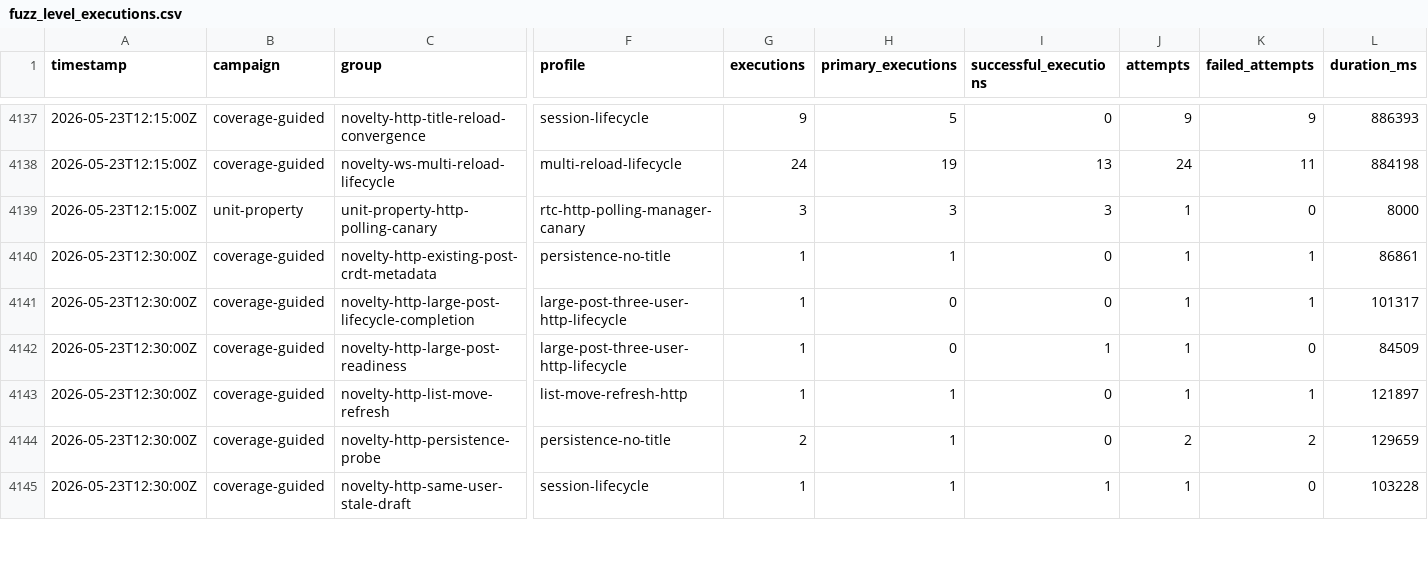
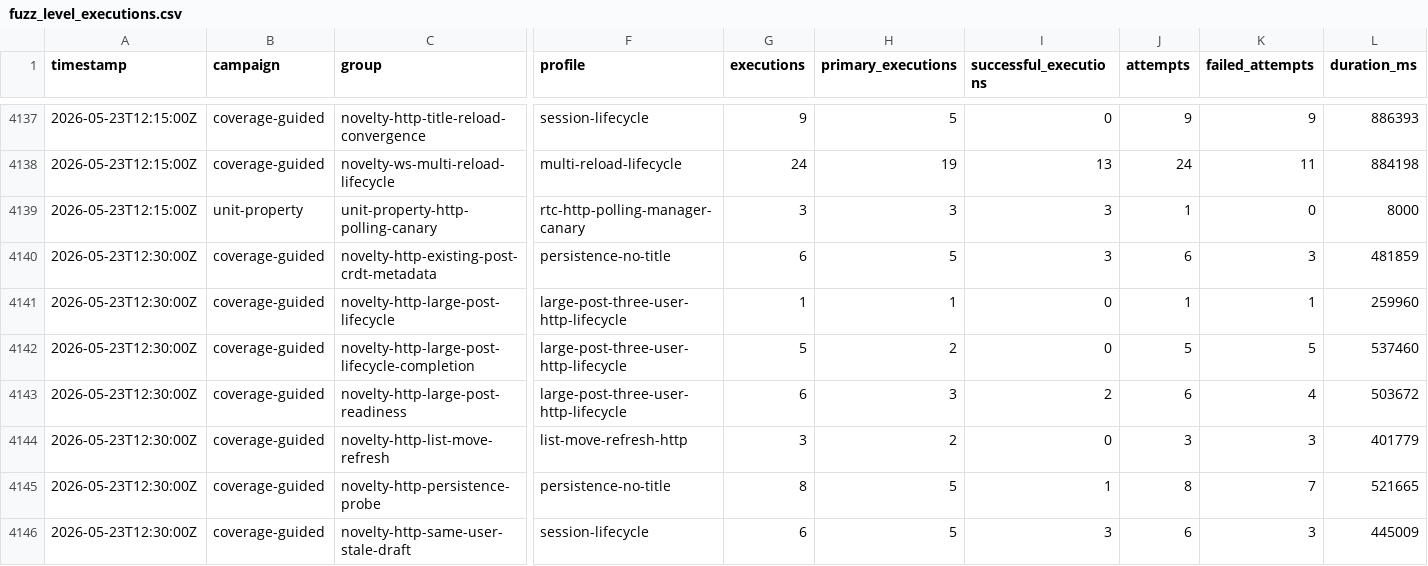
Before and after one commit to danluu/gutenberg, a CSV file: docs/explanations/architecture/rtc-jetstream2-fuzz-trends-20260515/data/fuzz_level_executions.csv, drawn as a sheet; only a part is shown, gaps mark what is left out; addresses are those after the commit; rows hold the shown columns only; the diff covers the shown part only; the diff names each change by its address in the sheet, - before the commit and + after, or states it on an @@ line.

```diff
--- a/docs/explanations/architecture/rtc-jetstream2-fuzz-trends-20260515/data/fuzz_level_executions.csv
+++ b/docs/explanations/architecture/rtc-jetstream2-fuzz-trends-20260515/data/fuzz_level_executions.csv
+row 4140: 2026-05-23T12:30:00Z | coverage-guided | novelty-http-existing-post-crdt-metadata | persistence-no-title | 6 | 5 | 3 | 6 | 3 | 481859
-C4141 (group): novelty-http-existing-post-crdt-metadata
+C4141 (group): novelty-http-large-post-lifecycle
-F4141 (profile): persistence-no-title
+F4141 (profile): large-post-three-user-http-lifecycle
-L4141 (duration_ms): 86861
+L4141 (duration_ms): 259960
-G4142 (executions): 1
+G4142 (executions): 5
-H4142 (primary_executions): 0
+H4142 (primary_executions): 2
-J4142 (attempts): 1
+J4142 (attempts): 5
-K4142 (failed_attempts): 1
+K4142 (failed_attempts): 5
-L4142 (duration_ms): 101317
+L4142 (duration_ms): 537460
-G4143 (executions): 1
+G4143 (executions): 6
-H4143 (primary_executions): 0
+H4143 (primary_executions): 3
-I4143 (successful_executions): 1
+I4143 (successful_executions): 2
-J4143 (attempts): 1
+J4143 (attempts): 6
-K4143 (failed_attempts): 0
+K4143 (failed_attempts): 4
-L4143 (duration_ms): 84509
+L4143 (duration_ms): 503672
-G4144 (executions): 1
+G4144 (executions): 3
-H4144 (primary_executions): 1
+H4144 (primary_executions): 2
-J4144 (attempts): 1
+J4144 (attempts): 3
-K4144 (failed_attempts): 1
+K4144 (failed_attempts): 3
-L4144 (duration_ms): 121897
+L4144 (duration_ms): 401779
-G4145 (executions): 2
+G4145 (executions): 8
-H4145:H4146 (primary_executions): 1
+H4145:H4146 (primary_executions): 5
-I4145 (successful_executions): 0
+I4145 (successful_executions): 1
-J4145 (attempts): 2
+J4145 (attempts): 8
-K4145 (failed_attempts): 2
+K4145 (failed_attempts): 7
-L4145 (duration_ms): 129659
+L4145 (duration_ms): 521665
-G4146 (executions): 1
+G4146 (executions): 6
-I4146 (successful_executions): 1
+I4146 (successful_executions): 3
-J4146 (attempts): 1
+J4146 (attempts): 6
-K4146 (failed_attempts): 0
+K4146 (failed_attempts): 3
-L4146 (duration_ms): 103228
+L4146 (duration_ms): 445009
```
Also changed, not shown: 1 added row and 16 edited cells elsewhere in this file, docs/explanations/architecture/rtc-jetstream2-fuzz-trends-20260515/data/current_run_accounting.csv, docs/explanations/architecture/rtc-jetstream2-fuzz-trends-20260515/data/feature_counts.csv, 55 other files.
